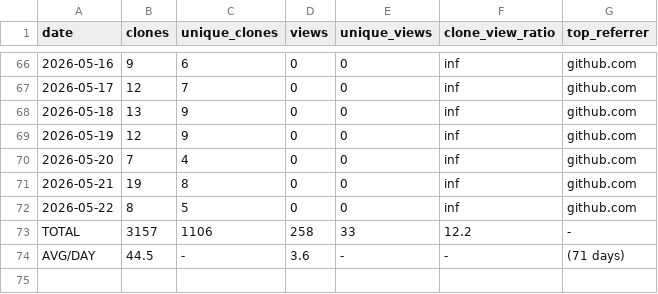
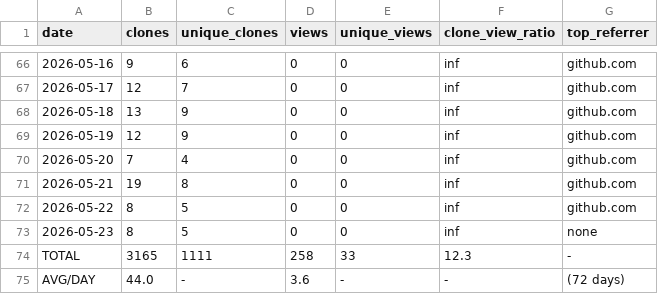
Before and after one commit to mohamedyaakoubi/MohamedYakoubi, a CSV file: traffic-data/traffic-log.csv, drawn as a sheet; only a part is shown, gaps mark what is left out.

```diff
--- a/traffic-data/traffic-log.csv
+++ b/traffic-data/traffic-log.csv
@@ -72,3 +72,4 @@ date,clones,unique_clones,views,unique_views,clone_view_ratio,top_referrer
 2026-05-22,8,5,0,0,inf,github.com
-TOTAL,3157,1106,258,33,12.2,-
-AVG/DAY,44.5,-,3.6,-,-,(71 days)
+2026-05-23,8,5,0,0,inf,none
+TOTAL,3165,1111,258,33,12.3,-
+AVG/DAY,44.0,-,3.6,-,-,(72 days)
```
Also changed, not shown: 1 other file.
